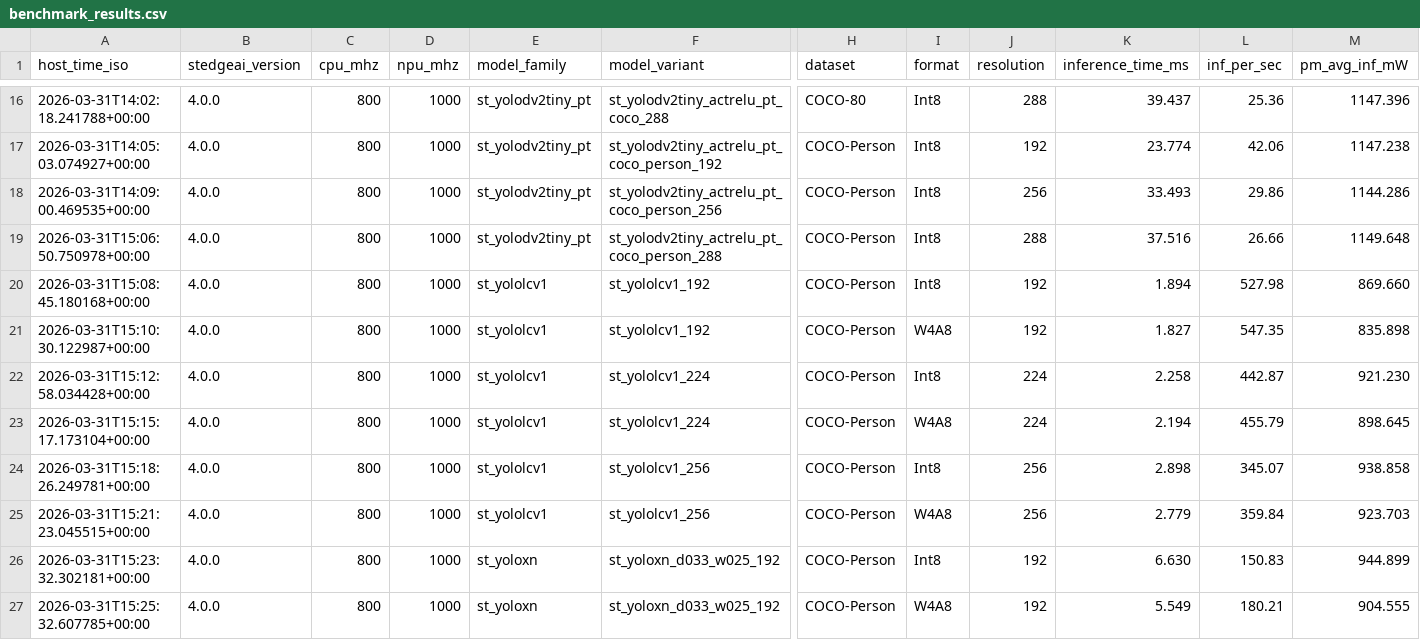
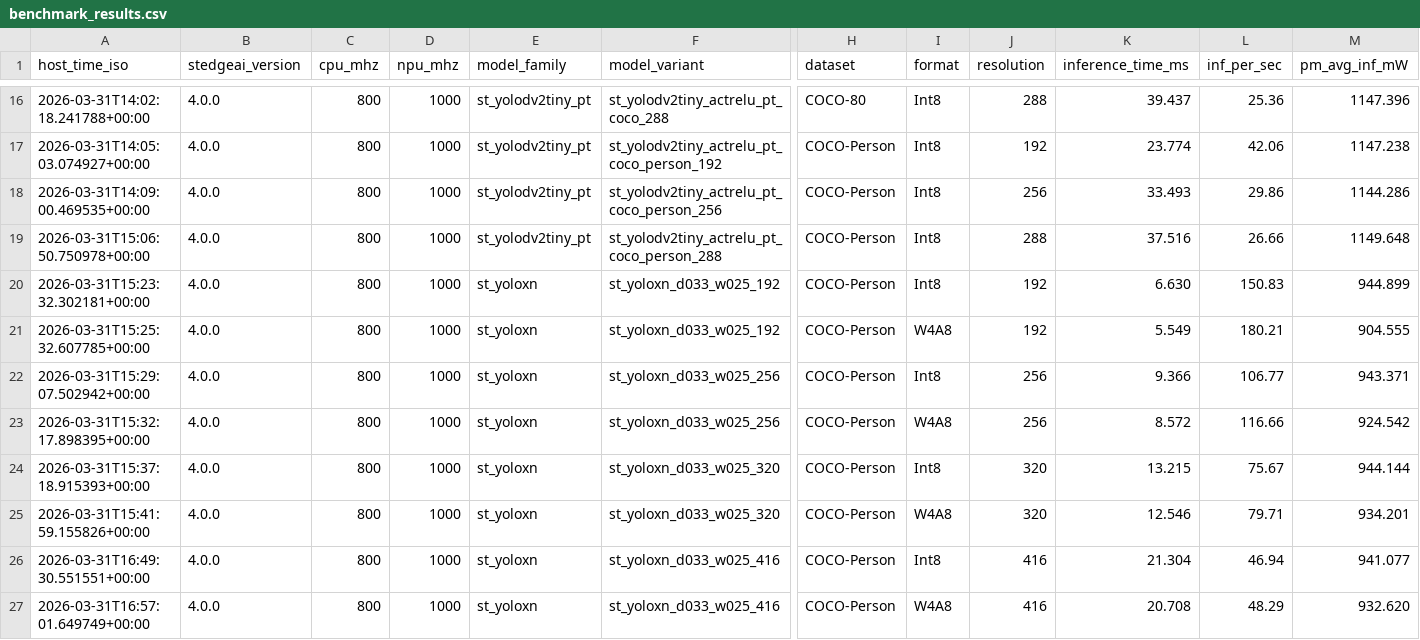
Before and after one commit to Foahh/fyp-playground, a CSV file: results/benchmark_overdrive/benchmark_results.csv, drawn as a sheet; only a part is shown, gaps mark what is left out; the shorter side is filled out with more unchanged rows; rows hold the shown columns only; the diff names each change by its address in the sheet, - before the commit and + after, or states it on an @@ line.

Commit message:
Remove deprecated configurations for st_yololcv1 models from model registry and benchmark results, streamlining the dataset for COCO-Person. Update CSV files to reflect the removal of these models, ensuring consistency across benchmark evaluations.

```diff
--- a/results/benchmark_overdrive/benchmark_results.csv
+++ b/results/benchmark_overdrive/benchmark_results.csv
-row 20: 2026-03-31T15:08:45.180168+00:00 | 4.0.0 | 800 | 1000 | st_yololcv1 | st_yololcv1_192 | COCO-Person | Int8 | 192 | 1.894 | 527.98 | 869.660
-row 21: 2026-03-31T15:10:30.122987+00:00 | 4.0.0 | 800 | 1000 | st_yololcv1 | st_yololcv1_192 | COCO-Person | W4A8 | 192 | 1.827 | 547.35 | 835.898
-row 22: 2026-03-31T15:12:58.034428+00:00 | 4.0.0 | 800 | 1000 | st_yololcv1 | st_yololcv1_224 | COCO-Person | Int8 | 224 | 2.258 | 442.87 | 921.230
-row 23: 2026-03-31T15:15:17.173104+00:00 | 4.0.0 | 800 | 1000 | st_yololcv1 | st_yololcv1_224 | COCO-Person | W4A8 | 224 | 2.194 | 455.79 | 898.645
-row 24: 2026-03-31T15:18:26.249781+00:00 | 4.0.0 | 800 | 1000 | st_yololcv1 | st_yololcv1_256 | COCO-Person | Int8 | 256 | 2.898 | 345.07 | 938.858
-row 25: 2026-03-31T15:21:23.045515+00:00 | 4.0.0 | 800 | 1000 | st_yololcv1 | st_yololcv1_256 | COCO-Person | W4A8 | 256 | 2.779 | 359.84 | 923.703
```
Also changed, not shown: results/benchmark_nominal/benchmark_results.csv, results/benchmark_parsed.csv, 3 other files.
